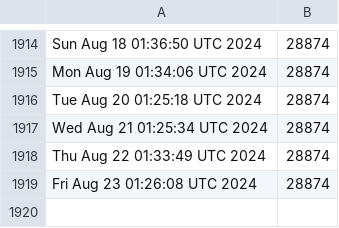
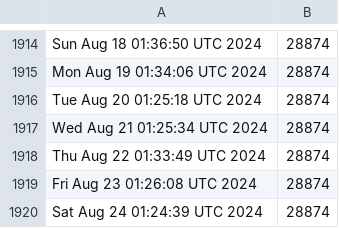
Before and after one commit to kgilmer/ghactions, a CSV file: release-count.csv, drawn as a sheet; only a part is shown, gaps mark what is left out.

```diff
--- a/release-count.csv
+++ b/release-count.csv
@@ -1919 +1919,2 @@ Thu Aug 22 01:33:49 UTC 2024,28874
 Fri Aug 23 01:26:08 UTC 2024,28874
+Sat Aug 24 01:24:39 UTC 2024,28874
```
Also changed, not shown: iso-release-count.csv.
